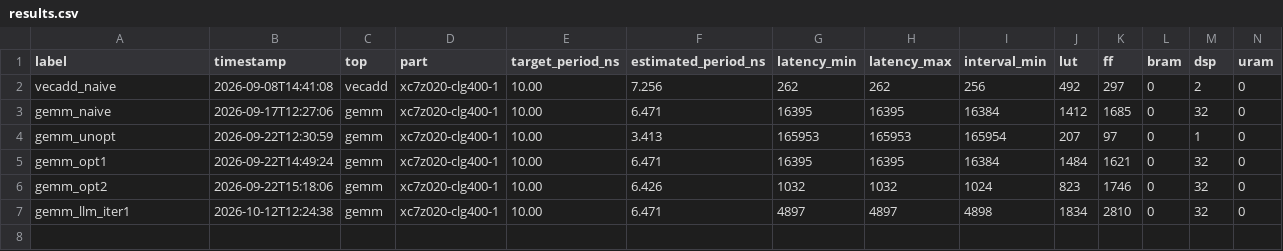
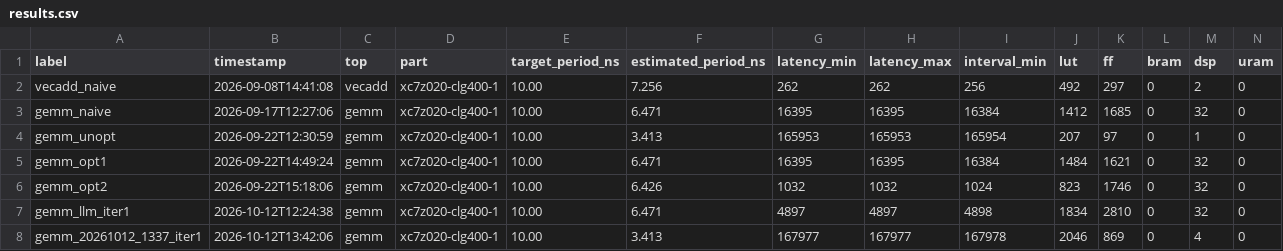
Before and after one commit to wiesmes/hls-llm-study, a CSV file: results/results.csv, drawn as a sheet; the diff names each change by its address in the sheet, - before the commit and + after, or states it on an @@ line.

Commit message:
Harness: feed compiler errors into history; N_ITERS=10

```diff
--- a/results/results.csv
+++ b/results/results.csv
+row 8: gemm_20261012_1337_iter1 | 2026-10-12T13:42:06 | gemm | xc7z020-clg400-1 | 10.00 | 3.413 | 167977 | 167977 | 167978 | 2046 | 869 | 0 | 4 | 0
```
Also changed, not shown: 8 other files.
